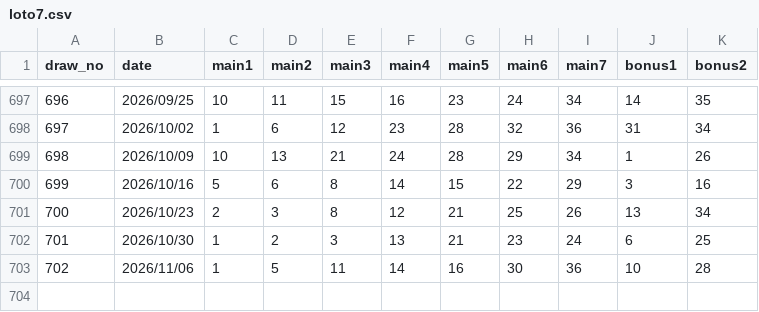
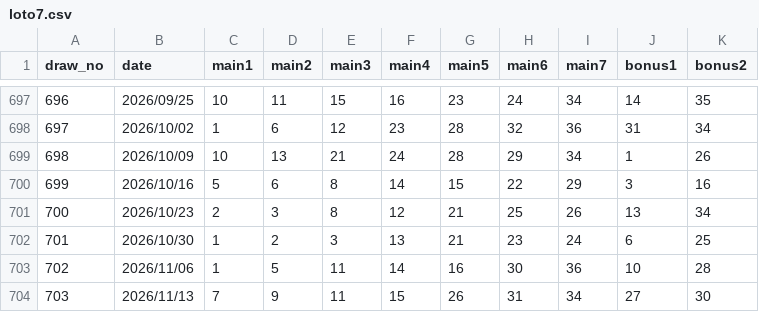
Before and after one commit to tyr-ui/LotteryAI, a CSV file: data/raw/loto7.csv, drawn as a sheet; only a part is shown, gaps mark what is left out.

```diff
--- a/data/raw/loto7.csv
+++ b/data/raw/loto7.csv
@@ -703 +703,2 @@ draw_no,date,main1,main2,main3,main4,main5,main6,main7,bonus1,bonus2
 702,2026/11/06,1,5,11,14,16,30,36,10,28
+703,2026/11/13,7,9,11,15,26,31,34,27,30
```
Also changed, not shown: data/raw/numbers4.csv, 17 other files.
